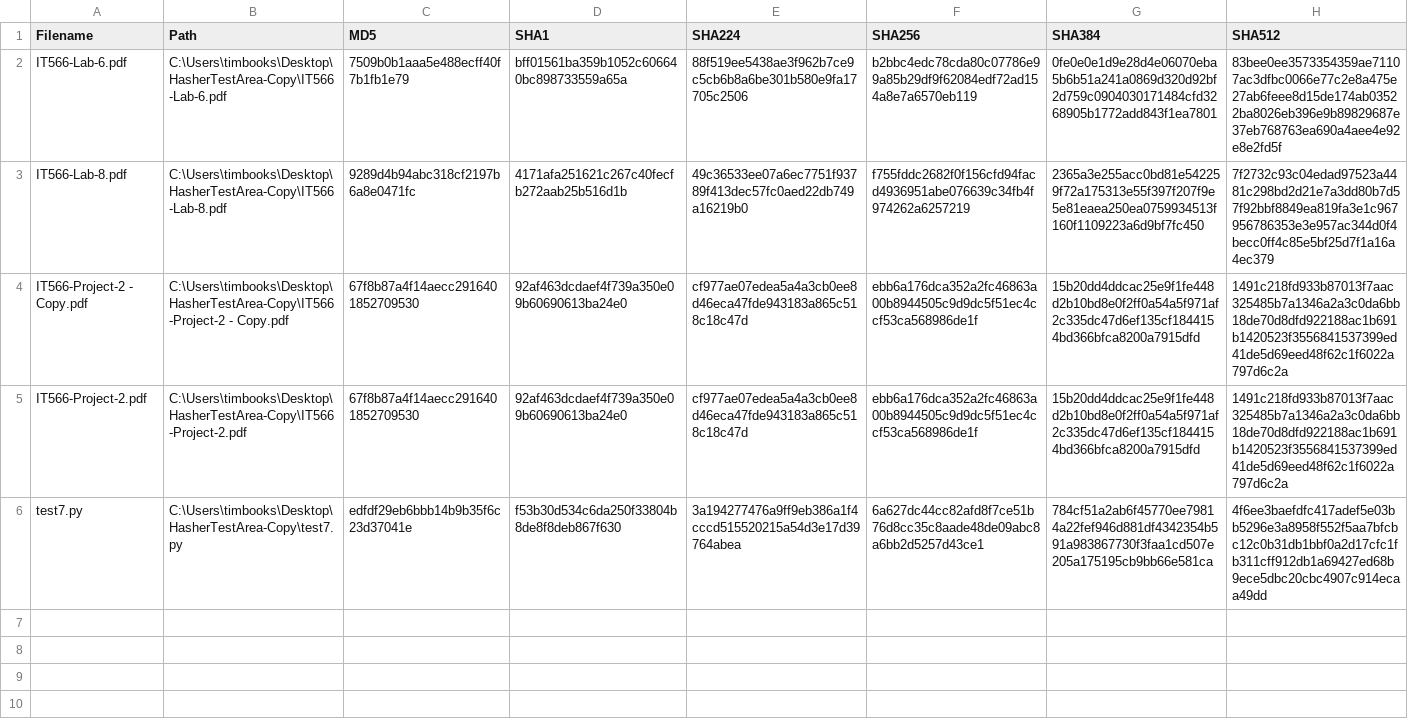
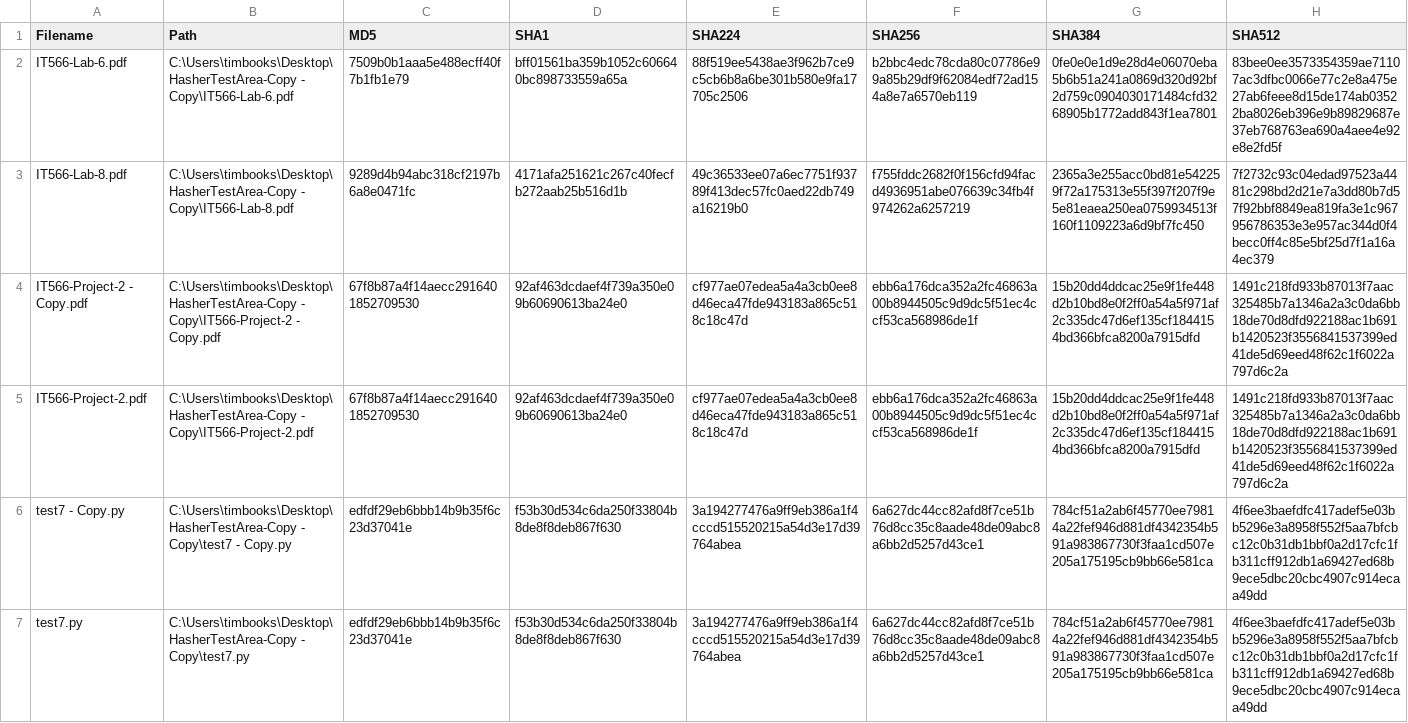
Before and after one commit to MikeO7/Hasher, a CSV file: HashedStuff.csv, drawn as a sheet.

```diff
--- a/HashedStuff.csv
+++ b/HashedStuff.csv
@@ -1,6 +1,7 @@
 Filename,Path,MD5,SHA1,SHA224,SHA256,SHA384,SHA512
-IT566-Lab-6.pdf,C:\Users\timbooks\Desktop\HasherTestArea-Copy\IT566-Lab-6.pdf,7509b0b1aaa5e488ecff40f7b1fb1e79,bff01561ba359b1052c606640bc898733559a65a,88f519ee5438ae3f962b7ce9c5cb6b8a6be301b580e9fa17705c2506,b2bbc4edc78cda80c07786e99a85b29df9f62084edf72ad154a8e7a6570eb119,0fe0e0e1d9e28d4e06070eba5b6b51a241a0869d320d92bf2d759c0904030171484cfd3268905b1772add843f1ea7801,83bee0ee3573354359ae71107ac3dfbc0066e77c2e8a475e27ab6feee8d15de174ab03522ba8026eb396e9b89829687e37eb768763ea690a4aee4e92e8e2fd5f
-IT566-Lab-8.pdf,C:\Users\timbooks\Desktop\HasherTestArea-Copy\IT566-Lab-8.pdf,9289d4b94abc318cf2197b6a8e0471fc,4171afa251621c267c40fecfb272aab25b516d1b,49c36533ee07a6ec7751f93789f413dec57fc0aed22db749a16219b0,f755fddc2682f0f156cfd94facd4936951abe076639c34fb4f974262a6257219,2365a3e255acc0bd81e542259f72a175313e55f397f207f9e5e81eaea250ea0759934513f160f1109223a6d9bf7fc450,7f2732c93c04edad97523a4481c298bd2d21e7a3dd80b7d57f92bbf8849ea819fa3e1c967956786353e3e957ac344d0f4becc0ff4c85e5bf25d7f1a16a4ec379
-IT566-Project-2 - Copy.pdf,C:\Users\timbooks\Desktop\HasherTestArea-Copy\IT566-Project-2 - Copy.pdf,67f8b87a4f14aecc2916401852709530,92af463dcdaef4f739a350e09b60690613ba24e0,cf977ae07edea5a4a3cb0ee8d46eca47fde943183a865c518c18c47d,ebb6a176dca352a2fc46863a00b8944505c9d9dc5f51ec4ccf53ca568986de1f,15b20dd4ddcac25e9f1fe448d2b10bd8e0f2ff0a54a5f971af2c335dc47d6ef135cf1844154bd366bfca8200a7915dfd,1491c218fd933b87013f7aac325485b7a1346a2a3c0da6bb18de70d8dfd922188ac1b691b1420523f3556841537399ed41de5d69eed48f62c1f6022a797d6c2a
-IT566-Project-2.pdf,C:\Users\timbooks\Desktop\HasherTestArea-Copy\IT566-Project-2.pdf,67f8b87a4f14aecc2916401852709530,92af463dcdaef4f739a350e09b60690613ba24e0,cf977ae07edea5a4a3cb0ee8d46eca47fde943183a865c518c18c47d,ebb6a176dca352a2fc46863a00b8944505c9d9dc5f51ec4ccf53ca568986de1f,15b20dd4ddcac25e9f1fe448d2b10bd8e0f2ff0a54a5f971af2c335dc47d6ef135cf1844154bd366bfca8200a7915dfd,1491c218fd933b87013f7aac325485b7a1346a2a3c0da6bb18de70d8dfd922188ac1b691b1420523f3556841537399ed41de5d69eed48f62c1f6022a797d6c2a
-test7.py,C:\Users\timbooks\Desktop\HasherTestArea-Copy\test7.py,edfdf29eb6bbb14b9b35f6c23d37041e,f53b30d534c6da250f33804b8de8f8deb867f630,3a194277476a9ff9eb386a1f4cccd515520215a54d3e17d39764abea,6a627dc44cc82afd8f7ce51b76d8cc35c8aade48de09abc8a6bb2d5257d43ce1,784cf51a2ab6f45770ee79814a22fef946d881df4342354b591a983867730f3faa1cd507e205a175195cb9bb66e581ca,4f6ee3baefdfc417adef5e03bb5296e3a8958f552f5aa7bfcbc12c0b31db1bbf0a2d17cfc1fb311cff912db1a69427ed68b9ece5dbc20cbc4907c914ecaa49dd
+IT566-Lab-6.pdf,C:\Users\timbooks\Desktop\HasherTestArea-Copy - Copy\IT566-Lab-6.pdf,7509b0b1aaa5e488ecff40f7b1fb1e79,bff01561ba359b1052c606640bc898733559a65a,88f519ee5438ae3f962b7ce9c5cb6b8a6be301b580e9fa17705c2506,b2bbc4edc78cda80c07786e99a85b29df9f62084edf72ad154a8e7a6570eb119,0fe0e0e1d9e28d4e06070eba5b6b51a241a0869d320d92bf2d759c0904030171484cfd3268905b1772add843f1ea7801,83bee0ee3573354359ae71107ac3dfbc0066e77c2e8a475e27ab6feee8d15de174ab03522ba8026eb396e9b89829687e37eb768763ea690a4aee4e92e8e2fd5f
+IT566-Lab-8.pdf,C:\Users\timbooks\Desktop\HasherTestArea-Copy - Copy\IT566-Lab-8.pdf,9289d4b94abc318cf2197b6a8e0471fc,4171afa251621c267c40fecfb272aab25b516d1b,49c36533ee07a6ec7751f93789f413dec57fc0aed22db749a16219b0,f755fddc2682f0f156cfd94facd4936951abe076639c34fb4f974262a6257219,2365a3e255acc0bd81e542259f72a175313e55f397f207f9e5e81eaea250ea0759934513f160f1109223a6d9bf7fc450,7f2732c93c04edad97523a4481c298bd2d21e7a3dd80b7d57f92bbf8849ea819fa3e1c967956786353e3e957ac344d0f4becc0ff4c85e5bf25d7f1a16a4ec379
+IT566-Project-2 - Copy.pdf,C:\Users\timbooks\Desktop\HasherTestArea-Copy - Copy\IT566-Project-2 - Copy.pdf,67f8b87a4f14aecc2916401852709530,92af463dcdaef4f739a350e09b60690613ba24e0,cf977ae07edea5a4a3cb0ee8d46eca47fde943183a865c518c18c47d,ebb6a176dca352a2fc46863a00b8944505c9d9dc5f51ec4ccf53ca568986de1f,15b20dd4ddcac25e9f1fe448d2b10bd8e0f2ff0a54a5f971af2c335dc47d6ef135cf1844154bd366bfca8200a7915dfd,1491c218fd933b87013f7aac325485b7a1346a2a3c0da6bb18de70d8dfd922188ac1b691b1420523f3556841537399ed41de5d69eed48f62c1f6022a797d6c2a
+IT566-Project-2.pdf,C:\Users\timbooks\Desktop\HasherTestArea-Copy - Copy\IT566-Project-2.pdf,67f8b87a4f14aecc2916401852709530,92af463dcdaef4f739a350e09b60690613ba24e0,cf977ae07edea5a4a3cb0ee8d46eca47fde943183a865c518c18c47d,ebb6a176dca352a2fc46863a00b8944505c9d9dc5f51ec4ccf53ca568986de1f,15b20dd4ddcac25e9f1fe448d2b10bd8e0f2ff0a54a5f971af2c335dc47d6ef135cf1844154bd366bfca8200a7915dfd,1491c218fd933b87013f7aac325485b7a1346a2a3c0da6bb18de70d8dfd922188ac1b691b1420523f3556841537399ed41de5d69eed48f62c1f6022a797d6c2a
+test7 - Copy.py,C:\Users\timbooks\Desktop\HasherTestArea-Copy - Copy\test7 - Copy.py,edfdf29eb6bbb14b9b35f6c23d37041e,f53b30d534c6da250f33804b8de8f8deb867f630,3a194277476a9ff9eb386a1f4cccd515520215a54d3e17d39764abea,6a627dc44cc82afd8f7ce51b76d8cc35c8aade48de09abc8a6bb2d5257d43ce1,784cf51a2ab6f45770ee79814a22fef946d881df4342354b591a983867730f3faa1cd507e205a175195cb9bb66e581ca,4f6ee3baefdfc417adef5e03bb5296e3a8958f552f5aa7bfcbc12c0b31db1bbf0a2d17cfc1fb311cff912db1a69427ed68b9ece5dbc20cbc4907c914ecaa49dd
+test7.py,C:\Users\timbooks\Desktop\HasherTestArea-Copy - Copy\test7.py,edfdf29eb6bbb14b9b35f6c23d37041e,f53b30d534c6da250f33804b8de8f8deb867f630,3a194277476a9ff9eb386a1f4cccd515520215a54d3e17d39764abea,6a627dc44cc82afd8f7ce51b76d8cc35c8aade48de09abc8a6bb2d5257d43ce1,784cf51a2ab6f45770ee79814a22fef946d881df4342354b591a983867730f3faa1cd507e205a175195cb9bb66e581ca,4f6ee3baefdfc417adef5e03bb5296e3a8958f552f5aa7bfcbc12c0b31db1bbf0a2d17cfc1fb311cff912db1a69427ed68b9ece5dbc20cbc4907c914ecaa49dd
```
Also changed, not shown: 1 other file.
